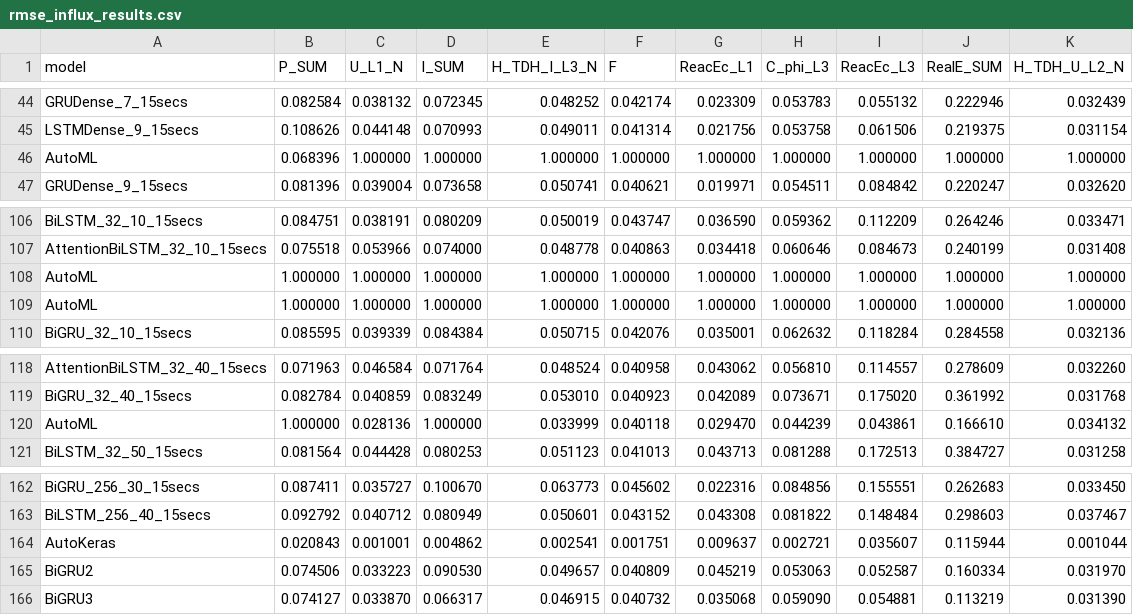
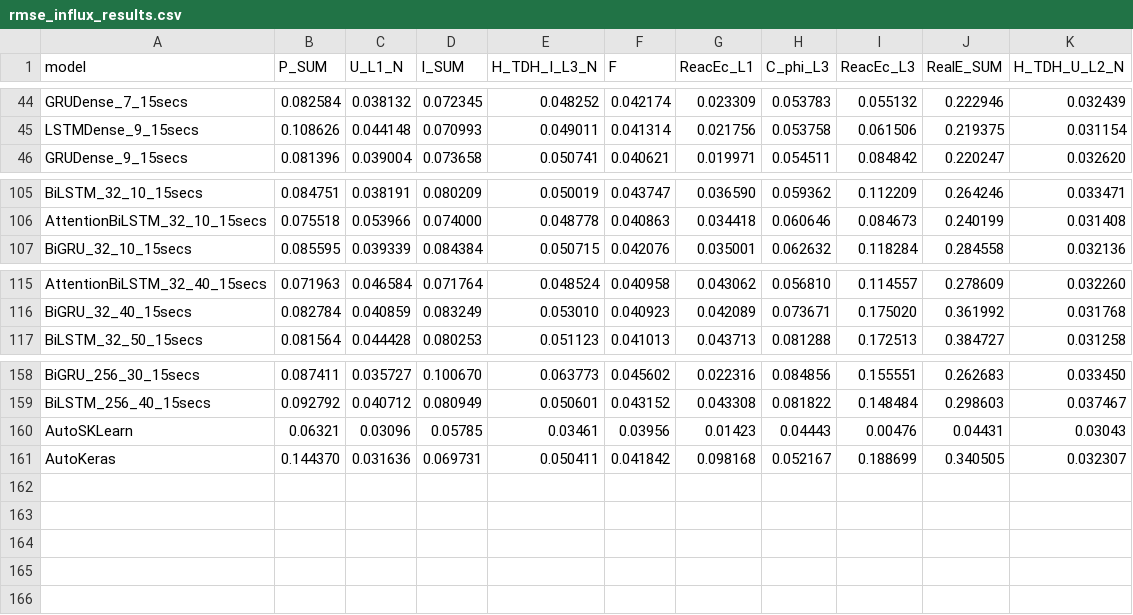
Before and after one commit to PedroOliveiraPT/Electricity-Forecasting, a CSV file: results/rmse_influx_results.csv, drawn as a sheet; only a part is shown, gaps mark what is left out.

```diff
--- a/results/rmse_influx_results.csv
+++ b/results/rmse_influx_results.csv
@@ -45,3 +45,2 @@ GRUDense_7_15secs,0.082584,0.038132,0.072345,0.048252,0.042174,0.023309,0.053783
 LSTMDense_9_15secs,0.108626,0.044148,0.070993,0.049011,0.041314,0.021756,0.053758,0.061506,0.219375,0.031154
-AutoML,0.068396,1.000000,1.000000,1.000000,1.000000,1.000000,1.000000,1.000000,1.000000,1.000000
 GRUDense_9_15secs,0.081396,0.039004,0.073658,0.050741,0.040621,0.019971,0.054511,0.084842,0.220247,0.032620
@@ -107,4 +106,2 @@ BiLSTM_32_10_15secs,0.084751,0.038191,0.080209,0.050019,0.043747,0.036590,0.0593
 AttentionBiLSTM_32_10_15secs,0.075518,0.053966,0.074000,0.048778,0.040863,0.034418,0.060646,0.084673,0.240199,0.031408
-AutoML,1.000000,1.000000,1.000000,1.000000,1.000000,1.000000,1.000000,1.000000,1.000000,1.000000
-AutoML,1.000000,1.000000,1.000000,1.000000,1.000000,1.000000,1.000000,1.000000,1.000000,1.000000
 BiGRU_32_10_15secs,0.085595,0.039339,0.084384,0.050715,0.042076,0.035001,0.062632,0.118284,0.284558,0.032136
@@ -119,3 +116,2 @@ AttentionBiLSTM_32_40_15secs,0.071963,0.046584,0.071764,0.048524,0.040958,0.0430
 BiGRU_32_40_15secs,0.082784,0.040859,0.083249,0.053010,0.040923,0.042089,0.073671,0.175020,0.361992,0.031768
-AutoML,1.000000,0.028136,1.000000,0.033999,0.040118,0.029470,0.044239,0.043861,0.166610,0.034132
 BiLSTM_32_50_15secs,0.081564,0.044428,0.080253,0.051123,0.041013,0.043713,0.081288,0.172513,0.384727,0.031258
@@ -163,4 +159,3 @@ BiGRU_256_30_15secs,0.087411,0.035727,0.100670,0.063773,0.045602,0.022316,0.0848
 BiLSTM_256_40_15secs,0.092792,0.040712,0.080949,0.050601,0.043152,0.043308,0.081822,0.148484,0.298603,0.037467
-AutoKeras,0.020843,0.001001,0.004862,0.002541,0.001751,0.009637,0.002721,0.035607,0.115944,0.001044
-BiGRU2,0.074506,0.033223,0.090530,0.049657,0.040809,0.045219,0.053063,0.052587,0.160334,0.031970
-BiGRU3,0.074127,0.033870,0.066317,0.046915,0.040732,0.035068,0.059090,0.054881,0.113219,0.031390
+AutoSKLearn,0.06321,0.03096,0.05785,0.03461,0.03956,0.01423,0.04443,0.00476,0.04431,0.03043
+AutoKeras,0.144370,0.031636,0.069731,0.050411,0.041842,0.098168,0.052167,0.188699,0.340505,0.032307
```
Also changed, not shown: 14 other files.
